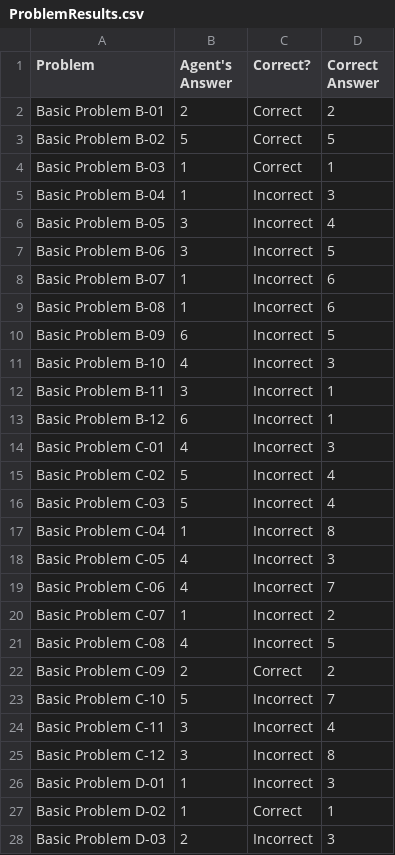
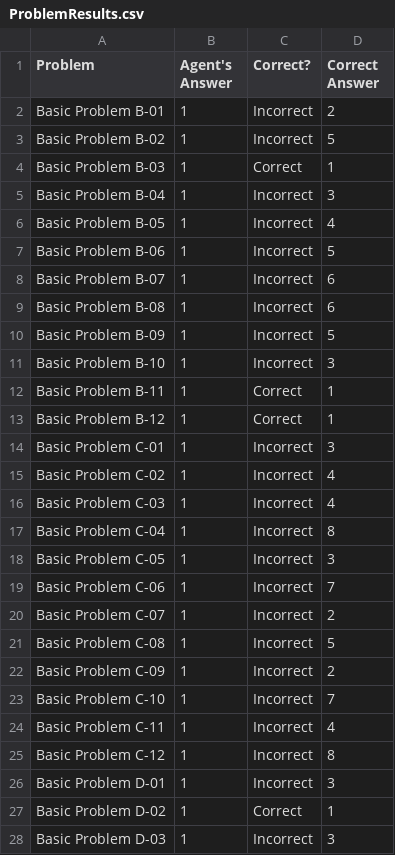
Before and after one commit to Lokesh-Pampatti/RavensProMat, a CSV file: ProblemResults.csv, drawn as a sheet; only a part is shown; the diff covers the shown part only.

```diff
--- a/ProblemResults.csv
+++ b/ProblemResults.csv
@@ -1,28 +1,28 @@
 Problem,Agent's Answer,Correct?,Correct Answer
-Basic Problem B-01,2,Correct,2
-Basic Problem B-02,5,Correct,5
+Basic Problem B-01,1,Incorrect,2
+Basic Problem B-02,1,Incorrect,5
 Basic Problem B-03,1,Correct,1
 Basic Problem B-04,1,Incorrect,3
-Basic Problem B-05,3,Incorrect,4
-Basic Problem B-06,3,Incorrect,5
+Basic Problem B-05,1,Incorrect,4
+Basic Problem B-06,1,Incorrect,5
 Basic Problem B-07,1,Incorrect,6
 Basic Problem B-08,1,Incorrect,6
-Basic Problem B-09,6,Incorrect,5
-Basic Problem B-10,4,Incorrect,3
-Basic Problem B-11,3,Incorrect,1
-Basic Problem B-12,6,Incorrect,1
-Basic Problem C-01,4,Incorrect,3
-Basic Problem C-02,5,Incorrect,4
-Basic Problem C-03,5,Incorrect,4
+Basic Problem B-09,1,Incorrect,5
+Basic Problem B-10,1,Incorrect,3
+Basic Problem B-11,1,Correct,1
+Basic Problem B-12,1,Correct,1
+Basic Problem C-01,1,Incorrect,3
+Basic Problem C-02,1,Incorrect,4
+Basic Problem C-03,1,Incorrect,4
 Basic Problem C-04,1,Incorrect,8
-Basic Problem C-05,4,Incorrect,3
-Basic Problem C-06,4,Incorrect,7
+Basic Problem C-05,1,Incorrect,3
+Basic Problem C-06,1,Incorrect,7
 Basic Problem C-07,1,Incorrect,2
-Basic Problem C-08,4,Incorrect,5
-Basic Problem C-09,2,Correct,2
-Basic Problem C-10,5,Incorrect,7
-Basic Problem C-11,3,Incorrect,4
-Basic Problem C-12,3,Incorrect,8
+Basic Problem C-08,1,Incorrect,5
+Basic Problem C-09,1,Incorrect,2
+Basic Problem C-10,1,Incorrect,7
+Basic Problem C-11,1,Incorrect,4
+Basic Problem C-12,1,Incorrect,8
 Basic Problem D-01,1,Incorrect,3
 Basic Problem D-02,1,Correct,1
-Basic Problem D-03,2,Incorrect,3
+Basic Problem D-03,1,Incorrect,3
```
Also changed, not shown: 74 edited cells elsewhere in this file, SetResults.csv, 2 other files.
